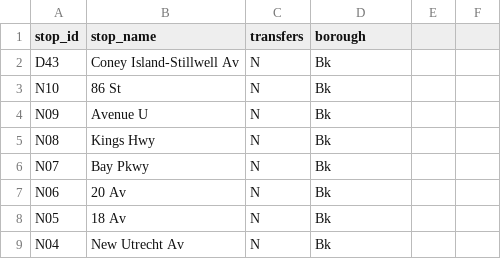
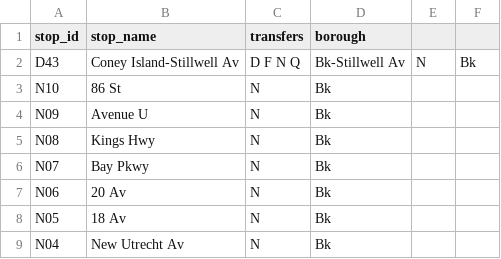
Before and after one commit to NolanSmug/NYC-Subway-Journey-Game, a CSV file: csv/N_train_stations.csv, drawn as a sheet; only a part is shown.

```diff
--- a/csv/N_train_stations.csv
+++ b/csv/N_train_stations.csv
@@ -1,3 +1,3 @@
 stop_id,stop_name,transfers,borough
-D43,Coney Island-Stillwell Av,N,Bk
+D43,Coney Island-Stillwell Av,D F N Q,Bk-Stillwell Av,N,Bk
 N10,86 St,N,Bk
```
Also changed, not shown: csv/D_train_stations.csv, csv/F_train_stations.csv, 1 other file.
